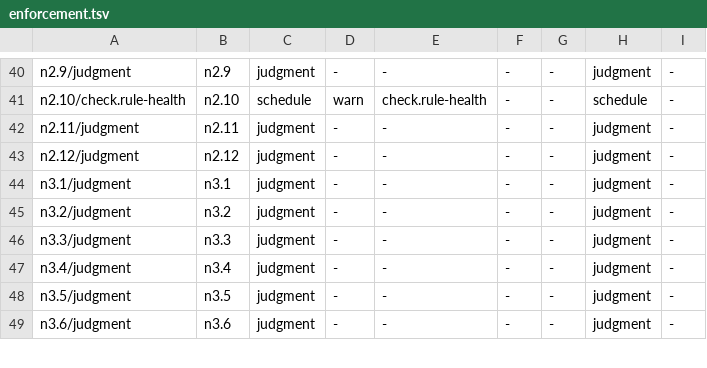
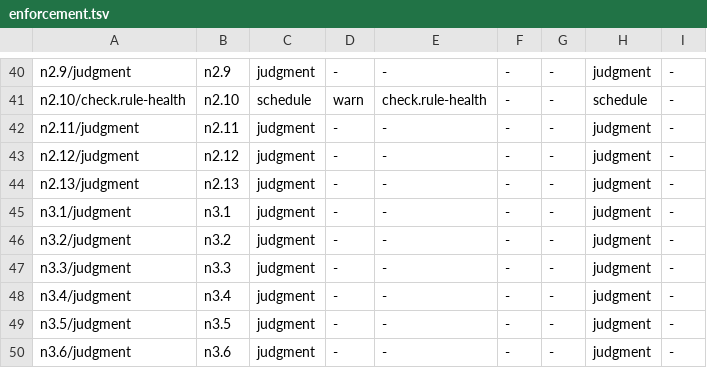
Before and after one commit to VytCepas/harbor-core, a TSV file: policy/enforcement.tsv, drawn as a sheet; only a part is shown, gaps mark what is left out; the diff names each change by its address in the sheet, - before the commit and + after, or states it on an @@ line.

```diff
--- a/policy/enforcement.tsv
+++ b/policy/enforcement.tsv
+row 44: n2.13/judgment | n2.13 | judgment | - | - | - | - | judgment | -
```
Also changed, not shown: contracts/agents.tsv, contracts/required-checks.tsv, 27 other files.
